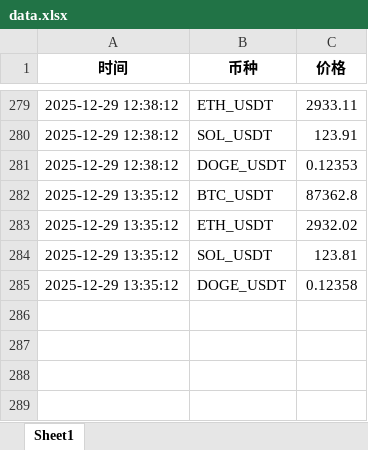
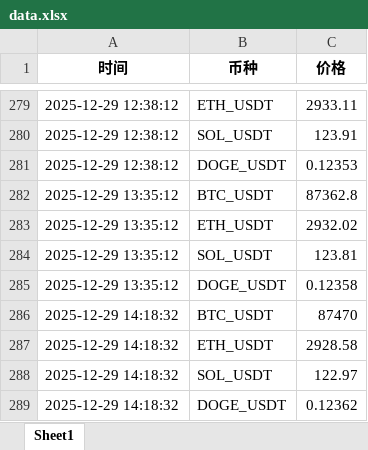
Before and after one commit to alfiewrld/btc-dashboard, an Excel workbook: data.xlsx, sheet Sheet1, drawn as a sheet; only a part is shown, gaps mark what is left out; values as stored, in another font and other column widths than the file's, no borders; the diff names each change by its address in the sheet, - before the commit and + after, or states it on an @@ line.

```diff
--- a/data.xlsx (sheet Sheet1)
+++ b/data.xlsx (sheet Sheet1)
+row 286: 2025-12-29 14:18:32 | BTC_USDT | 87470
+row 287: 2025-12-29 14:18:32 | ETH_USDT | 2928.58
+row 288: 2025-12-29 14:18:32 | SOL_USDT | 122.97
+row 289: 2025-12-29 14:18:32 | DOGE_USDT | 0.12362
```
